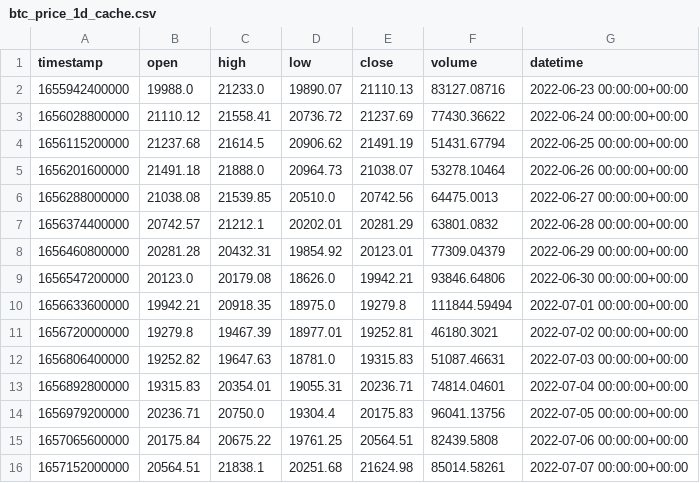
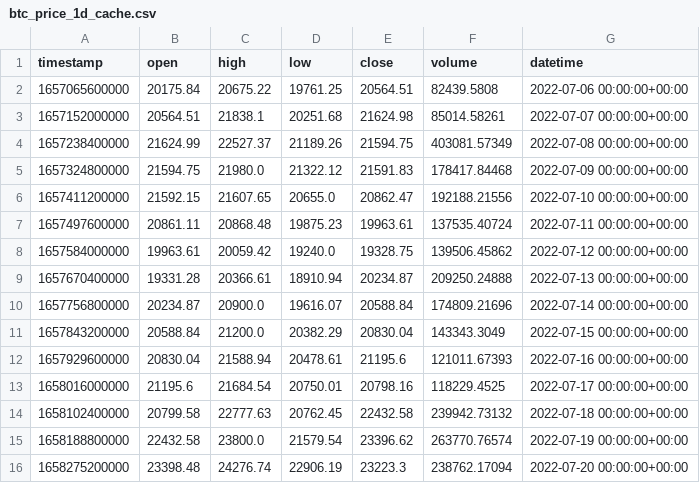
Before and after one commit to luckys4900/trade, a CSV file: data/btc_price_1d_cache.csv, drawn as a sheet; only a part is shown; the shorter side is filled out with more unchanged rows; removed rows and columns are numbered as before the commit, all else as after; the diff covers the shown part only; the diff names each change by its address in the sheet, - before the commit and + after, or states it on an @@ line.

```diff
--- a/data/btc_price_1d_cache.csv
+++ b/data/btc_price_1d_cache.csv
-row 2: 1655942400000 | 19988.0 | 21233.0 | 19890.07 | 21110.13 | 83127.08716 | 2022-06-23 00:00:00+00:00
-row 3: 1656028800000 | 21110.12 | 21558.41 | 20736.72 | 21237.69 | 77430.36622 | 2022-06-24 00:00:00+00:00
-row 4: 1656115200000 | 21237.68 | 21614.5 | 20906.62 | 21491.19 | 51431.67794 | 2022-06-25 00:00:00+00:00
-row 5: 1656201600000 | 21491.18 | 21888.0 | 20964.73 | 21038.07 | 53278.10464 | 2022-06-26 00:00:00+00:00
-row 6: 1656288000000 | 21038.08 | 21539.85 | 20510.0 | 20742.56 | 64475.0013 | 2022-06-27 00:00:00+00:00
-row 7: 1656374400000 | 20742.57 | 21212.1 | 20202.01 | 20281.29 | 63801.0832 | 2022-06-28 00:00:00+00:00
-row 8: 1656460800000 | 20281.28 | 20432.31 | 19854.92 | 20123.01 | 77309.04379 | 2022-06-29 00:00:00+00:00
-row 9: 1656547200000 | 20123.0 | 20179.08 | 18626.0 | 19942.21 | 93846.64806 | 2022-06-30 00:00:00+00:00
-row 10: 1656633600000 | 19942.21 | 20918.35 | 18975.0 | 19279.8 | 111844.59494 | 2022-07-01 00:00:00+00:00
-row 11: 1656720000000 | 19279.8 | 19467.39 | 18977.01 | 19252.81 | 46180.3021 | 2022-07-02 00:00:00+00:00
-row 12: 1656806400000 | 19252.82 | 19647.63 | 18781.0 | 19315.83 | 51087.46631 | 2022-07-03 00:00:00+00:00
-row 13: 1656892800000 | 19315.83 | 20354.01 | 19055.31 | 20236.71 | 74814.04601 | 2022-07-04 00:00:00+00:00
-row 14: 1656979200000 | 20236.71 | 20750.0 | 19304.4 | 20175.83 | 96041.13756 | 2022-07-05 00:00:00+00:00
```
Also changed, not shown: 13 added rows and 3 edited cells elsewhere in this file, data/btc_price_4h_cache.csv, 29 other files.
